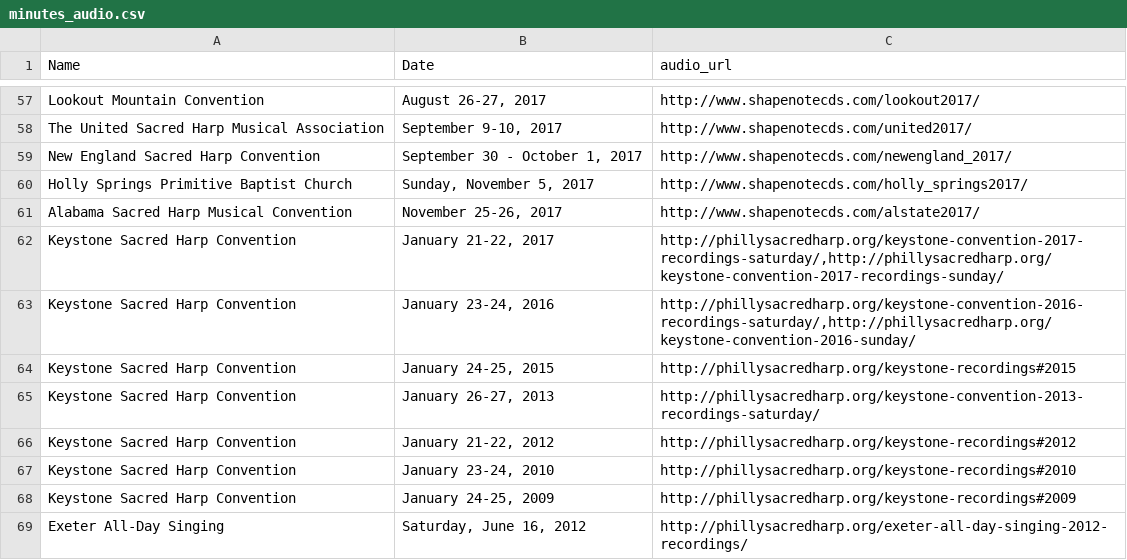
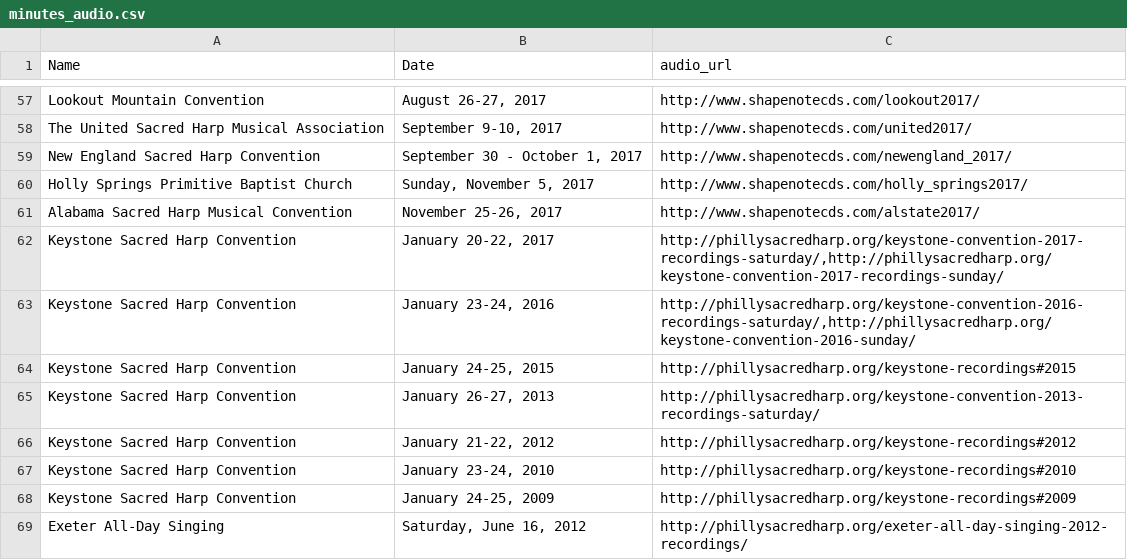
Before and after one commit to marktgodfrey/fasolaminutes_parsing, a CSV file: minutes_audio.csv, drawn as a sheet; only a part is shown, gaps mark what is left out.

Commit message:
Fix keystone 2017 dates for audio_url

```diff
--- a/minutes_audio.csv
+++ b/minutes_audio.csv
@@ -61,3 +61,3 @@
 "Alabama Sacred Harp Musical Convention","November 25-26, 2017","http://www.shapenotecds.com/alstate2017/"
-"Keystone Sacred Harp Convention","January 21-22, 2017","http://phillysacredharp.org/keystone-convention-2017-recordings-saturday/,http://phillysacredharp.org/keystone-convention-2017-recordings-sunday/"
+"Keystone Sacred Harp Convention","January 20-22, 2017","http://phillysacredharp.org/keystone-convention-2017-recordings-saturday/,http://phillysacredharp.org/keystone-convention-2017-recordings-sunday/"
 "Keystone Sacred Harp Convention","January 23-24, 2016","http://phillysacredharp.org/keystone-convention-2016-recordings-saturday/,http://phillysacredharp.org/keystone-convention-2016-sunday/"
```
